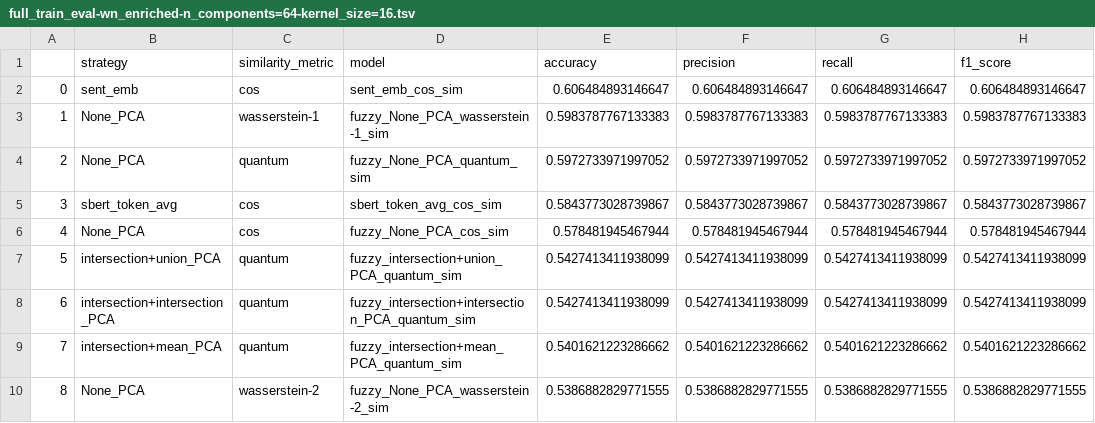
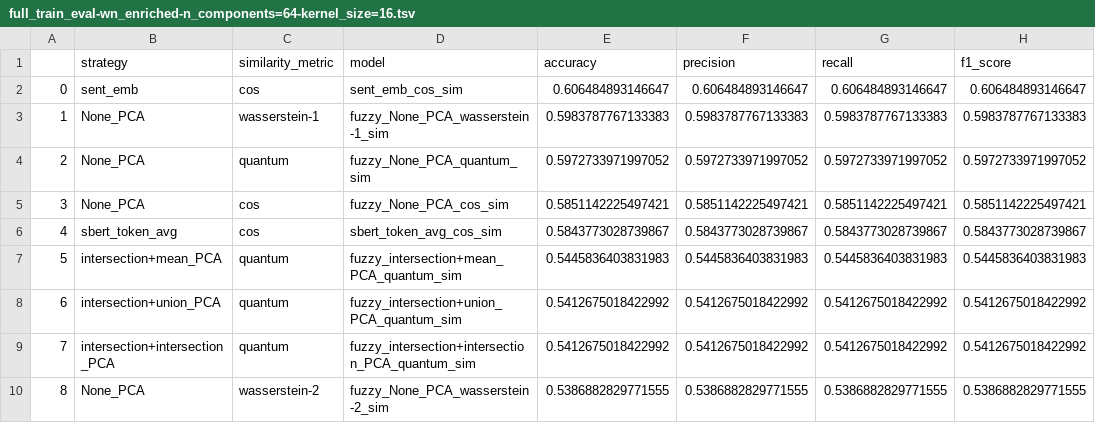
Before and after one commit to IsaacFigNewton/DisCoFuzz, a TSV file: eval/full_train_eval-wn_enriched-n_components=64-kernel_size=16.tsv, drawn as a sheet; only a part is shown; the diff covers the shown part only.

Commit message:
updated figs and eval scores

```diff
--- a/eval/full_train_eval-wn_enriched-n_components=64-kernel_size=16.tsv
+++ b/eval/full_train_eval-wn_enriched-n_components=64-kernel_size=16.tsv
@@ -4,7 +4,7 @@
 2	None_PCA	quantum	fuzzy_None_PCA_quantum_sim	0.5972733971997052	0.5972733971997052	0.5972733971997052	0.5972733971997052
-3	sbert_token_avg	cos	sbert_token_avg_cos_sim	0.5843773028739867	0.5843773028739867	0.5843773028739867	0.5843773028739867
-4	None_PCA	cos	fuzzy_None_PCA_cos_sim	0.578481945467944	0.578481945467944	0.578481945467944	0.578481945467944
-5	intersection+union_PCA	quantum	fuzzy_intersection+union_PCA_quantum_sim	0.5427413411938099	0.5427413411938099	0.5427413411938099	0.5427413411938099
-6	intersection+intersection_PCA	quantum	fuzzy_intersection+intersection_PCA_quantum_sim	0.5427413411938099	0.5427413411938099	0.5427413411938099	0.5427413411938099
-7	intersection+mean_PCA	quantum	fuzzy_intersection+mean_PCA_quantum_sim	0.5401621223286662	0.5401621223286662	0.5401621223286662	0.5401621223286662
+3	None_PCA	cos	fuzzy_None_PCA_cos_sim	0.5851142225497421	0.5851142225497421	0.5851142225497421	0.5851142225497421
+4	sbert_token_avg	cos	sbert_token_avg_cos_sim	0.5843773028739867	0.5843773028739867	0.5843773028739867	0.5843773028739867
+5	intersection+mean_PCA	quantum	fuzzy_intersection+mean_PCA_quantum_sim	0.5445836403831983	0.5445836403831983	0.5445836403831983	0.5445836403831983
+6	intersection+union_PCA	quantum	fuzzy_intersection+union_PCA_quantum_sim	0.5412675018422992	0.5412675018422992	0.5412675018422992	0.5412675018422992
+7	intersection+intersection_PCA	quantum	fuzzy_intersection+intersection_PCA_quantum_sim	0.5412675018422992	0.5412675018422992	0.5412675018422992	0.5412675018422992
 8	None_PCA	wasserstein-2	fuzzy_None_PCA_wasserstein-2_sim	0.5386882829771555	0.5386882829771555	0.5386882829771555	0.5386882829771555
```
Also changed, not shown: 136 edited cells elsewhere in this file, eval/full_train_eval-wn_free-n_components=64-kernel_size=16.tsv, 6 other files.
